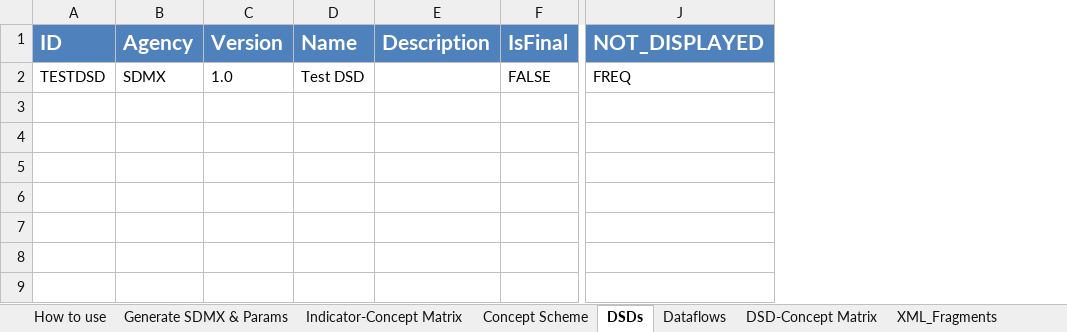
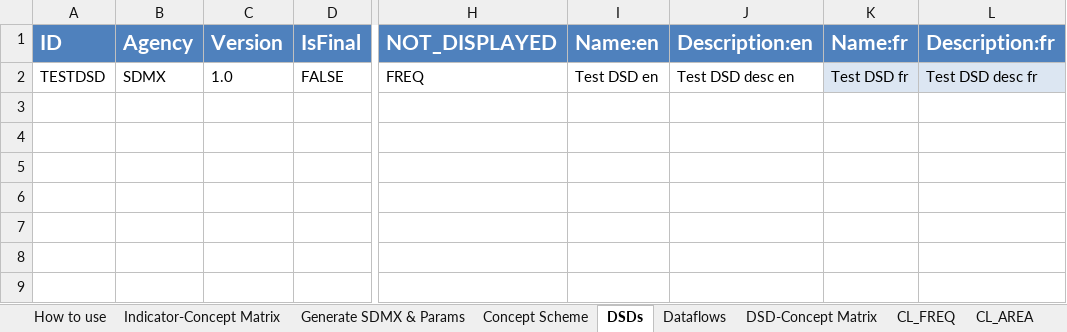
Before and after one commit to OECDSTD/sdmx-matrix-generator, an Excel workbook: Generic DSD Matrix SDMXML generator.xlsm, sheet DSDs, drawn as a sheet; only a part is shown, gaps mark what is left out; values as stored, in another font and other column widths than the file's, no borders; conditional formats and table styles not drawn; removed rows and columns are numbered as before the commit, all else as after; the diff names each change by its address in the sheet, - before the commit and + after, or states it on an @@ line.

```diff
--- a/Generic DSD Matrix SDMXML generator.xlsm (sheet DSDs)
+++ b/Generic DSD Matrix SDMXML generator.xlsm (sheet DSDs)
@@ sheet tab hidden: XML_Fragments @@
@@ sheet tab order changed: How to use | Indicator-Concept Matrix | Generate SDMX & Params | Concept Scheme | DSDs | Dataflows | DSD-Concept Matrix | CL_FREQ | CL_AREA @@
-column D (Name), row 2: Test DSD
-column E (Description), empty
+column I (Name:en), row 2: Test DSD en
+column J (Description:en), row 2: Test DSD desc en
+column K (Name:fr), row 2: Test DSD fr
+column L (Description:fr), row 2: Test DSD desc fr
```
Also changed, not shown: sheet Concept Scheme, sheet Dataflows, sheet DSD-Concept Matrix, sheet CL_FREQ, sheet CL_UNIT_MEASURE, sheet New CL Template, 10 more sheets, hidden cells.
